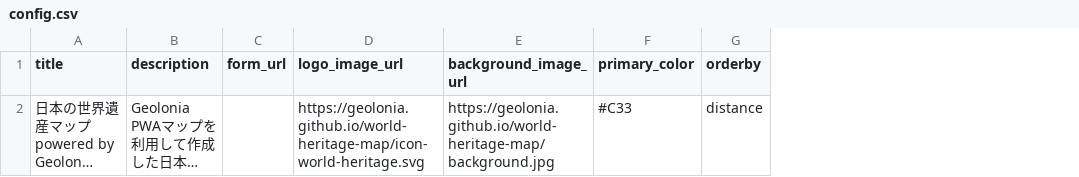
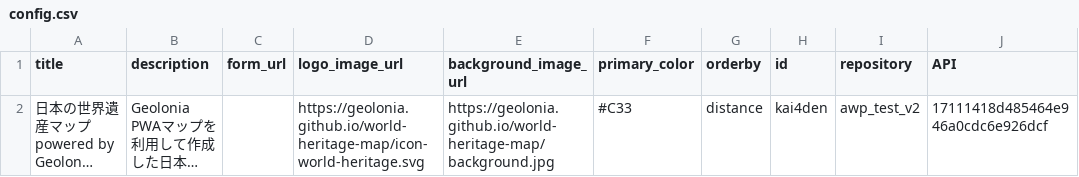
Before and after one commit to kai4den/awp_test_v2, a CSV file: public/config.csv, drawn as a sheet; long unchanged cells end in …; the diff names each change by its address in the sheet, - before the commit and + after, or states it on an @@ line.

```diff
--- a/public/config.csv
+++ b/public/config.csv
+column H (id), row 2: kai4den
+column I (repository), row 2: awp_test_v2
+column J (API), row 2: 17111418d485464e946a0cdc6e926dcf
```
Also changed, not shown: public/data.csv, 33 other files.
